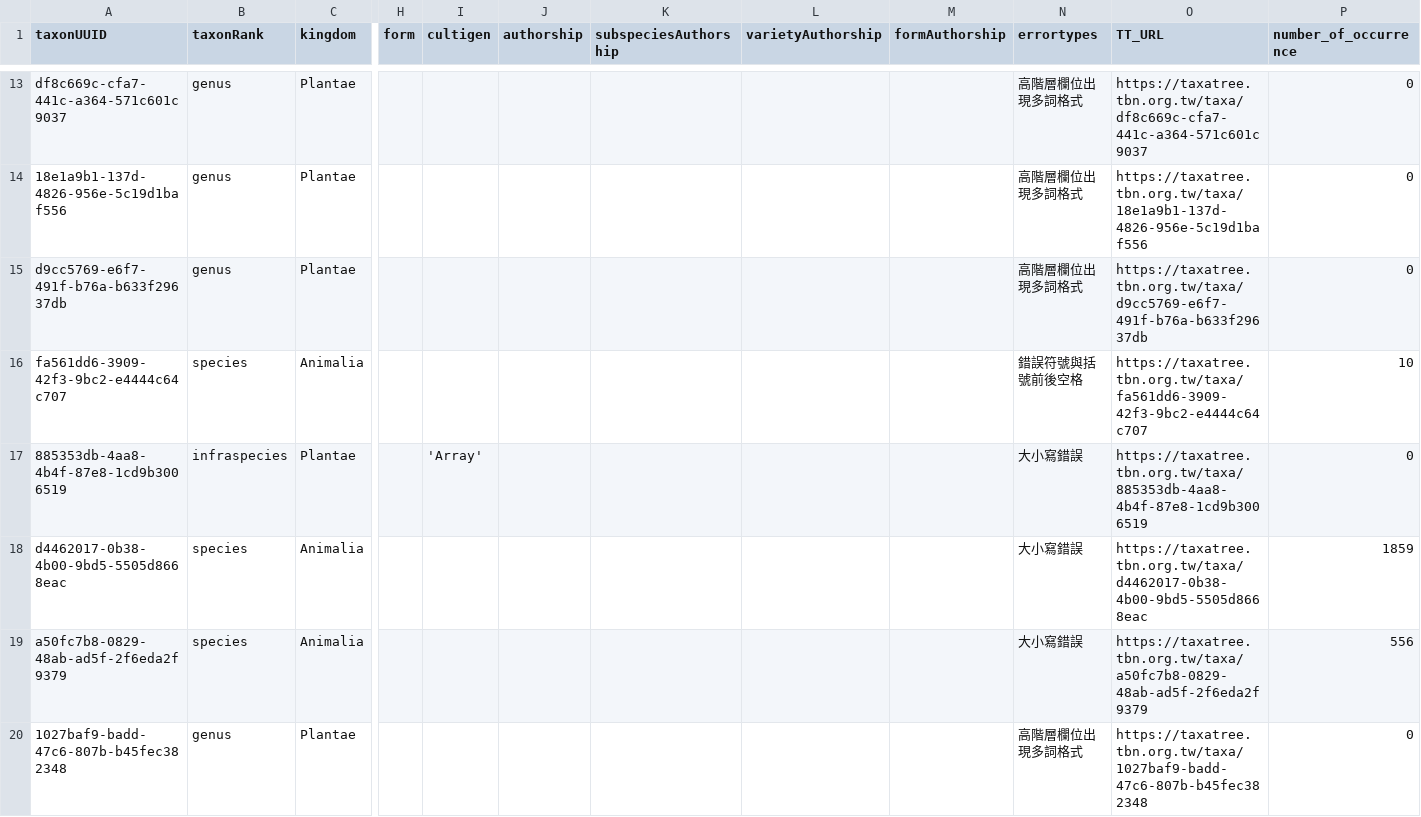
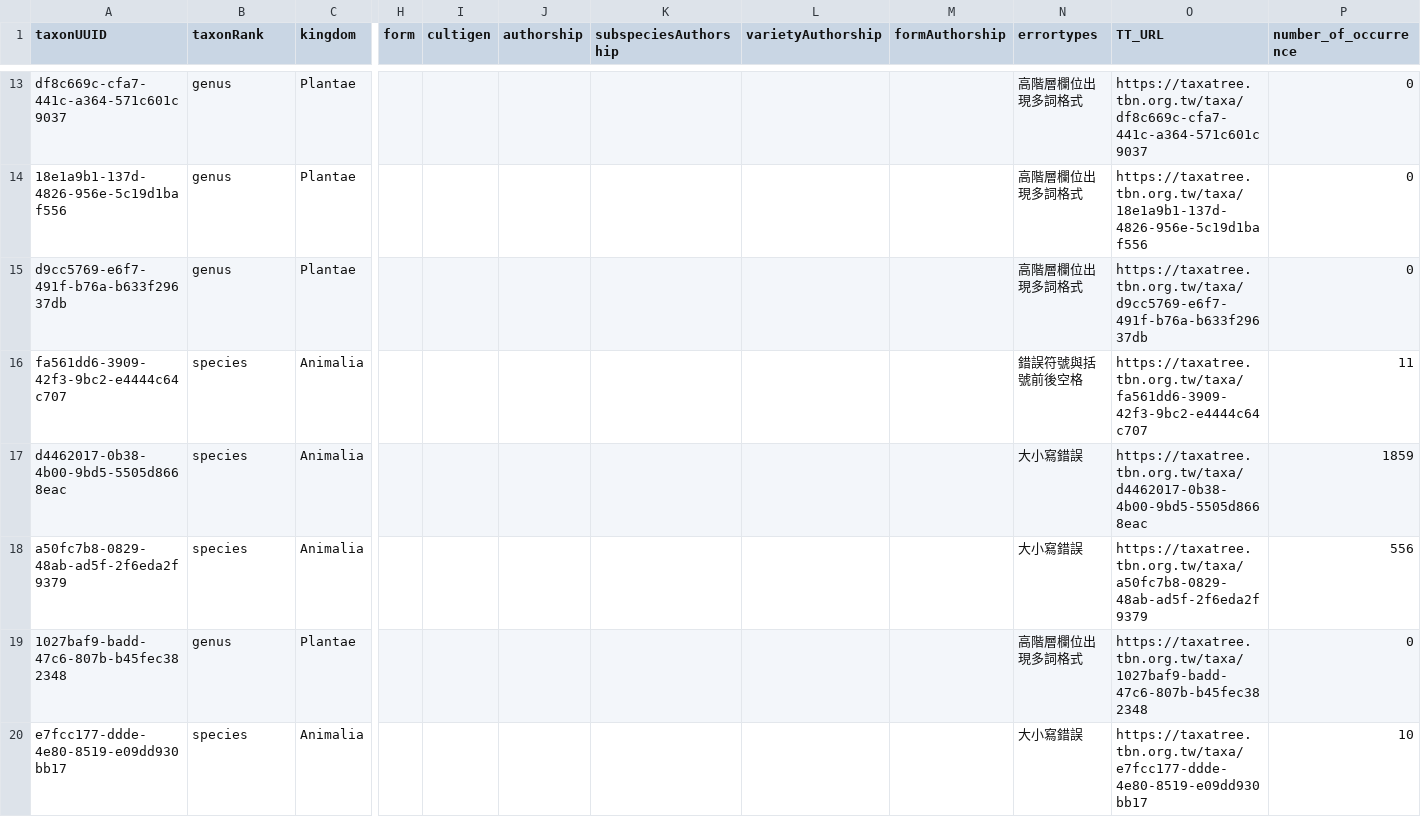
Before and after one commit to TBNworkGroup/Specieslist_Validation_Dashboard, a CSV file: data/output/TT_errortypes_result.csv, drawn as a sheet; only a part is shown, gaps mark what is left out; the shorter side is filled out with more unchanged rows; rows hold the shown columns only; the diff covers the shown part only; the diff names each change by its address in the sheet, - before the commit and + after, or states it on an @@ line.

```diff
--- a/data/output/TT_errortypes_result.csv
+++ b/data/output/TT_errortypes_result.csv
-P16 (number_of_occurrence): 10
+P16 (number_of_occurrence): 11
-row 17: 885353db-4aa8-4b4f-87e8-1cd9b3006519 | infraspecies | Plantae |  | 'Array' |  |  |  |  | 大小寫錯誤 | https://taxatree.tbn.org.tw/taxa/885353db-4aa8-4b4f-87e8-1cd9b3006519 | 0
```
Also changed, not shown: 3 removed rows elsewhere in this file, data/output/TC_duplicates_result.csv, data/output/TC_errortypes_result.csv, 10 other files.
